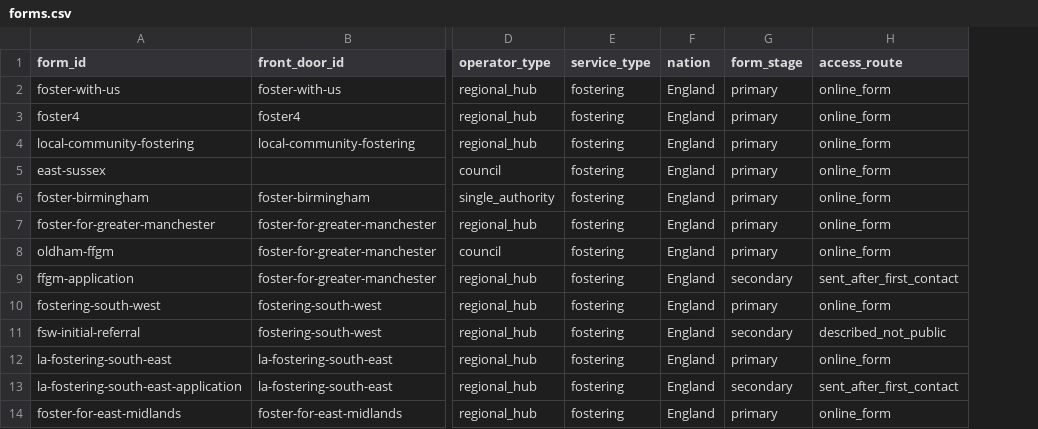
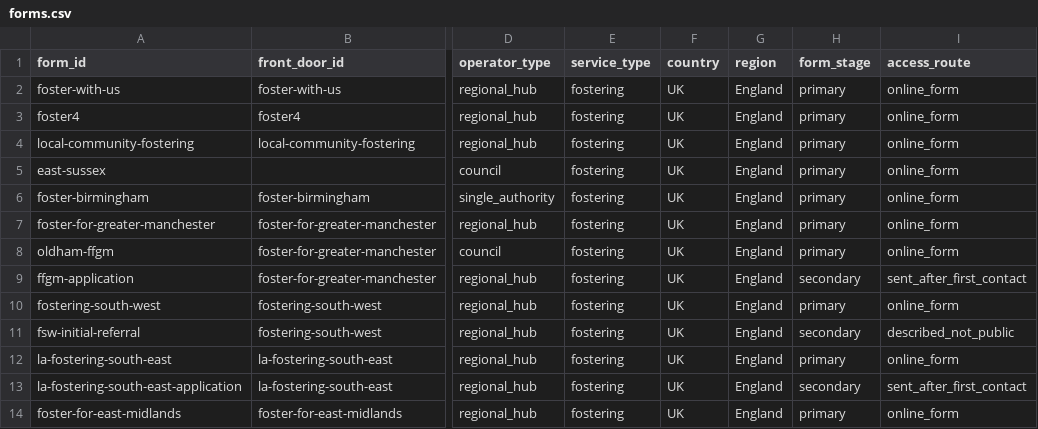
Before and after one commit to jamiegannaway/kinderform, a CSV file: census/forms.csv, drawn as a sheet; only a part is shown, gaps mark what is left out; addresses are those after the commit; the diff names each change by its address in the sheet, - before the commit and + after, or states it on an @@ line.

```diff
--- a/census/forms.csv
+++ b/census/forms.csv
+column F (country), rows 2-14: all UK
-G1: nation
+G1: region
```
Also changed, not shown: 17 other files.
